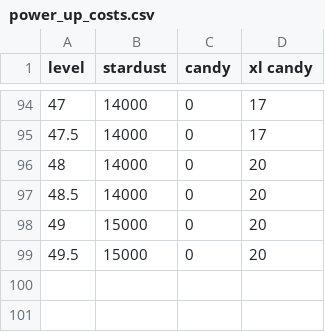
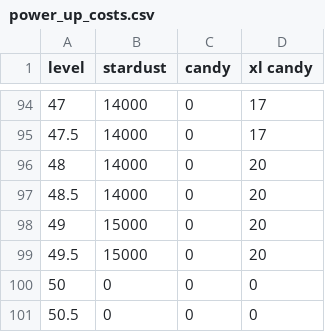
Before and after one commit to kimjudyh/pogo_pvp_fullstack, a CSV file: pvp_app/power_up_costs.csv, drawn as a sheet; only a part is shown, gaps mark what is left out.

Commit message:
fixes code issues for max level option

```diff
--- a/pvp_app/power_up_costs.csv
+++ b/pvp_app/power_up_costs.csv
@@ -99 +99,3 @@
 49.5,15000,0,20
+50,0,0,0
+50.5,0,0,0
```
Also changed, not shown: 6 other files.
